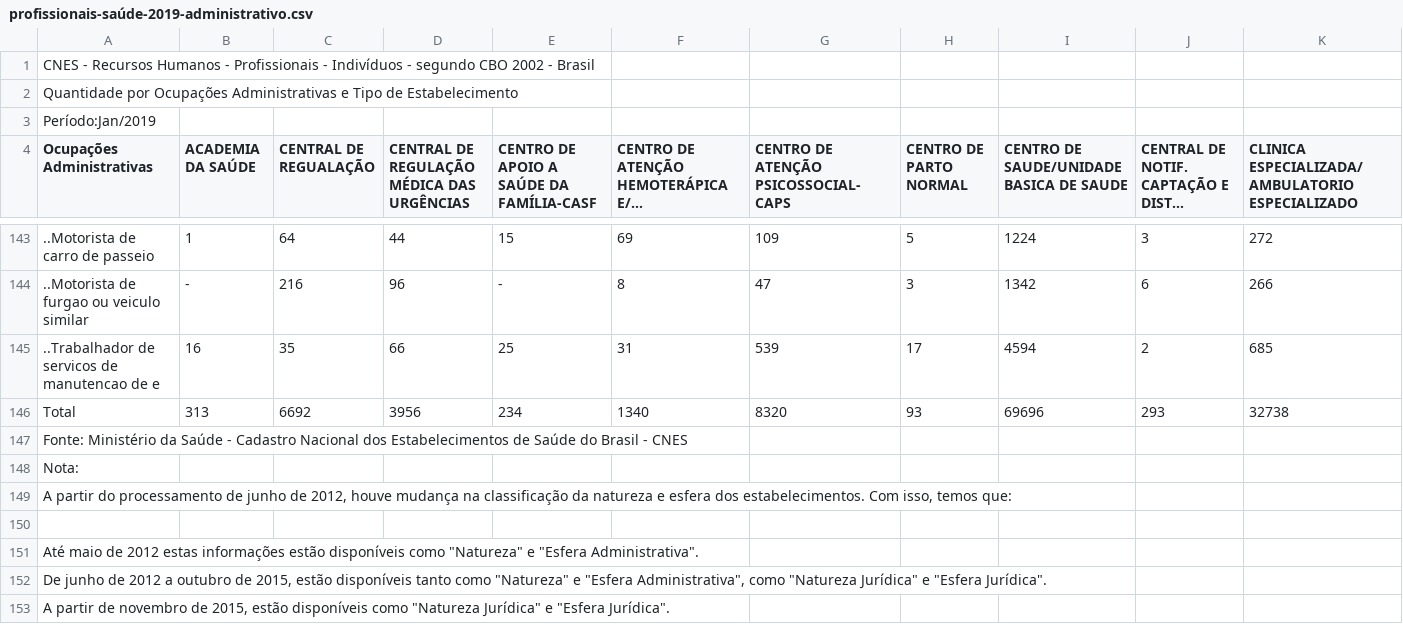
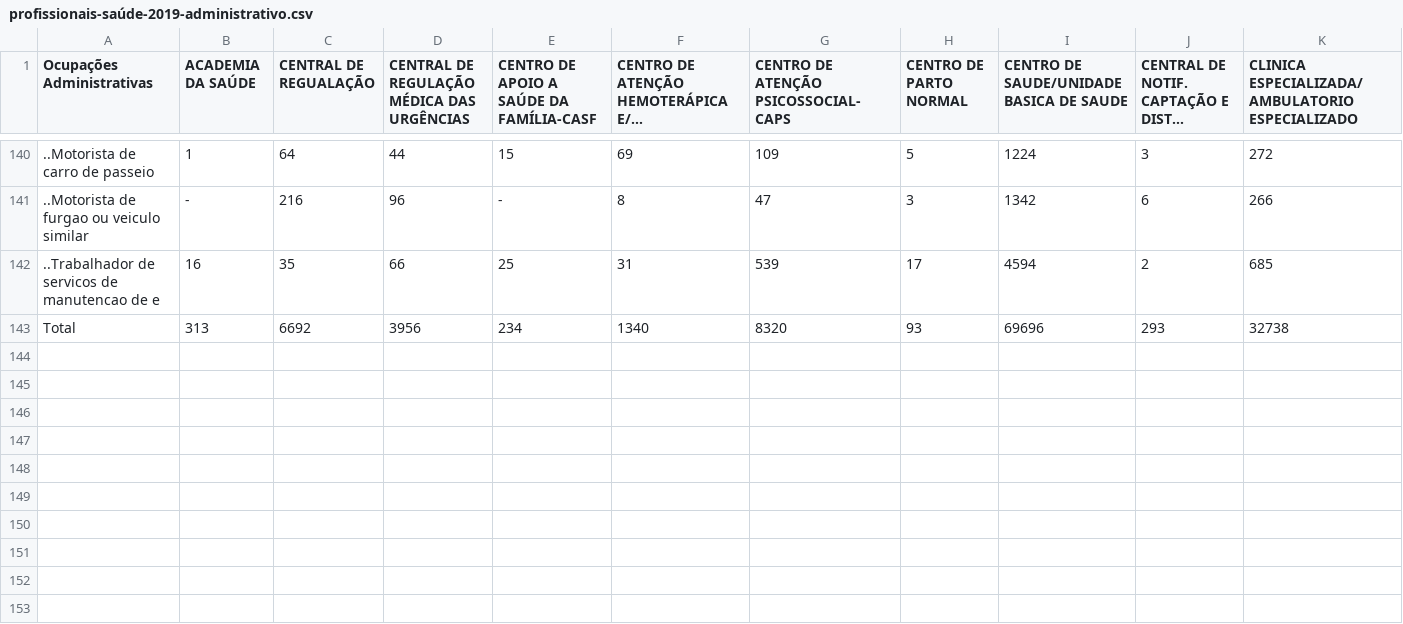
Before and after one commit to br-fedaykin/PGC, a CSV file: dados/consulta-DATASUS_CNES-2019/profissionais-saúde-2019-administrativo.csv (was dados/consulta DATASUS_CNES 2019/profissionais-saúde-2019-administrativo.csv), drawn as a sheet; only a part is shown, gaps mark what is left out; long unchanged cells end in …; rows hold the shown columns only; the diff names each change by its address in the sheet, - before the commit and + after, or states it on an @@ line.

```diff
--- a/dados/consulta DATASUS_CNES 2019/profissionais-saúde-2019-administrativo.csv
+++ b/dados/consulta-DATASUS_CNES-2019/profissionais-saúde-2019-administrativo.csv
-row 1: CNES - Recursos Humanos - Profissionais - Indivíduos - segundo CBO 2002 - Brasil
-row 2: Quantidade por Ocupações Administrativas e Tipo de Estabelecimento
-row 3: Período:Jan/2019
-row 147: Fonte: Ministério da Saúde - Cadastro Nacional dos Estabelecimentos de Saúde do Brasil - CNES
-row 148: Nota:
-row 149: A partir do processamento de junho de 2012, houve mudança na classificação da natureza e esfera dos estabelecimentos. Com isso, temos que:
-row 150: (empty)
-row 151: Até maio de 2012 estas informações estão disponíveis como "Natureza" e "Esfera Administrativa".
-row 152: De junho de 2012 a outubro de 2015, estão disponíveis tanto como "Natureza" e "Esfera Administrativa", como "Natureza Jurídica" e "Esfera Jurídica".
-row 153: A partir de novembro de 2015, estão disponíveis como "Natureza Jurídica" e "Esfera Jurídica".
```
Also changed, not shown: dados/consulta-DATASUS_CNES-2019/profissionais-saúde-2019-geral.csv, dados/consulta-DATASUS_CNES-2019/profissionais-saúde-2019-médicos.csv, 9 other files.
